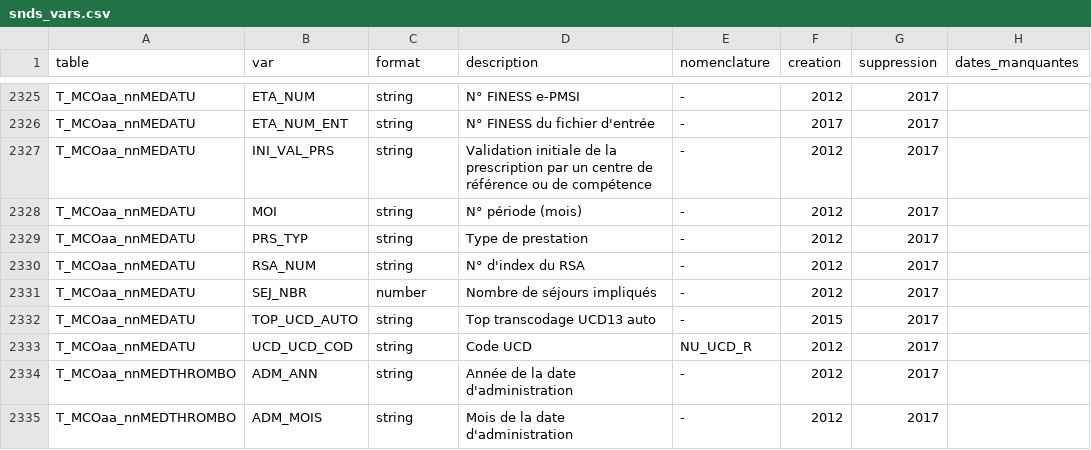
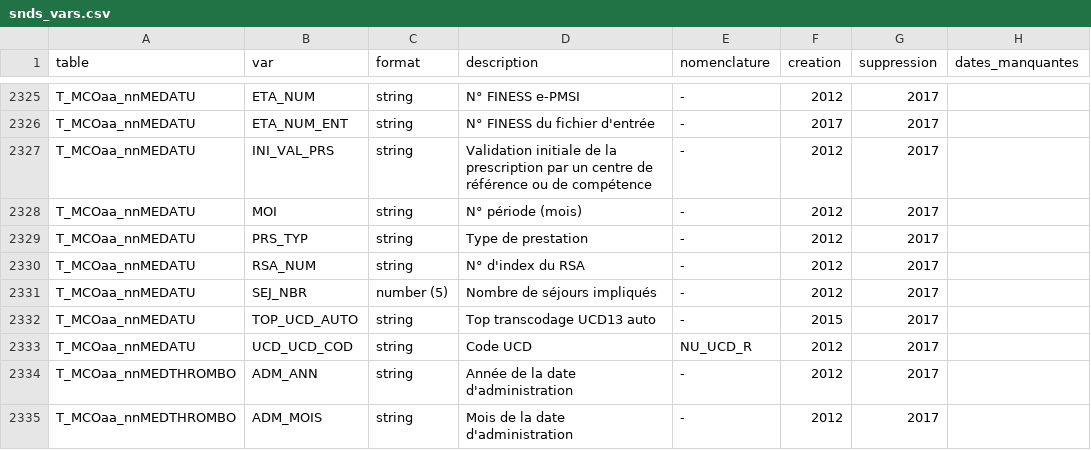
Before and after one commit to indsante/dico-snds, a CSV file: app/app_data/snds_vars.csv, drawn as a sheet; only a part is shown, gaps mark what is left out; the diff covers the shown part only.

```diff
--- a/app/app_data/snds_vars.csv
+++ b/app/app_data/snds_vars.csv
@@ -2330,3 +2330,3 @@ T_MCOaa_nnMEDATU,PRS_TYP,string,Type de prestation,-,2012,2017,
 T_MCOaa_nnMEDATU,RSA_NUM,string,N° d'index du RSA,-,2012,2017,
-T_MCOaa_nnMEDATU,SEJ_NBR,number,Nombre de séjours impliqués,-,2012,2017,
+T_MCOaa_nnMEDATU,SEJ_NBR,number (5),Nombre de séjours impliqués,-,2012,2017,
 T_MCOaa_nnMEDATU,TOP_UCD_AUTO,string,Top transcodage UCD13 auto,-,2015,2017,
```
Also changed, not shown: 135 edited cells elsewhere in this file, 2 other files.
